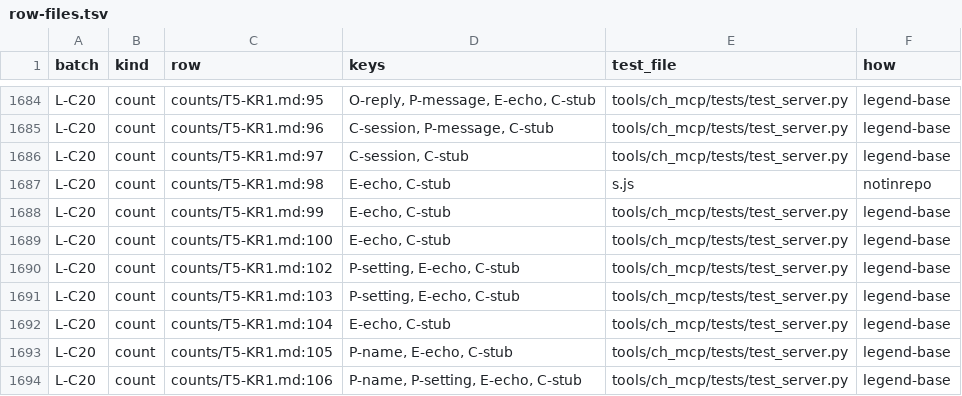
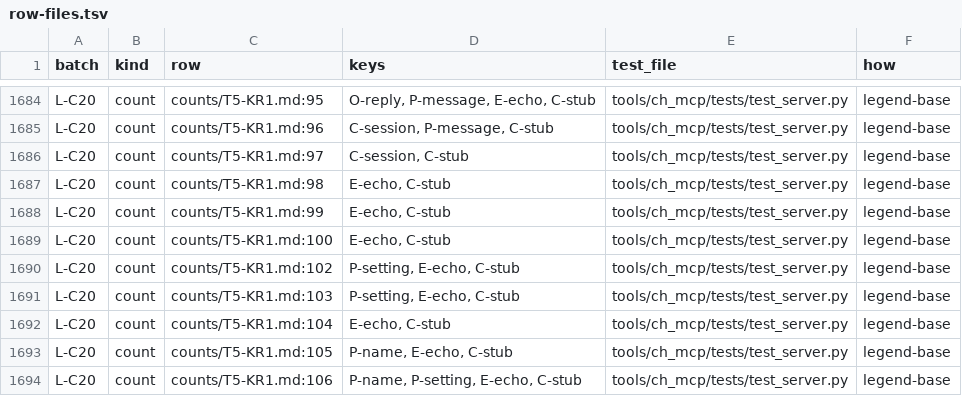
Before and after one commit to splax77/hydra-deluxe, a TSV file: docs/audit/2026-11-14-test-audit/exits/row-files.tsv, drawn as a sheet; only a part is shown, gaps mark what is left out; the diff covers the shown part only.

```diff
--- a/docs/audit/2026-11-14-test-audit/exits/row-files.tsv
+++ b/docs/audit/2026-11-14-test-audit/exits/row-files.tsv
@@ -1686,3 +1686,3 @@ L-C20	count	counts/T5-KR1.md:96	C-session, P-message, C-stub	tools/ch_mcp/tests/
 L-C20	count	counts/T5-KR1.md:97	C-session, C-stub	tools/ch_mcp/tests/test_server.py	legend-base
-L-C20	count	counts/T5-KR1.md:98	E-echo, C-stub	s.js	notinrepo
+L-C20	count	counts/T5-KR1.md:98	E-echo, C-stub	tools/ch_mcp/tests/test_server.py	legend-base
 L-C20	count	counts/T5-KR1.md:99	E-echo, C-stub	tools/ch_mcp/tests/test_server.py	legend-base
```
Also changed, not shown: 28 edited cells elsewhere in this file, docs/audit/2026-11-14-test-audit/exits/chunks.tsv, 3 other files.
